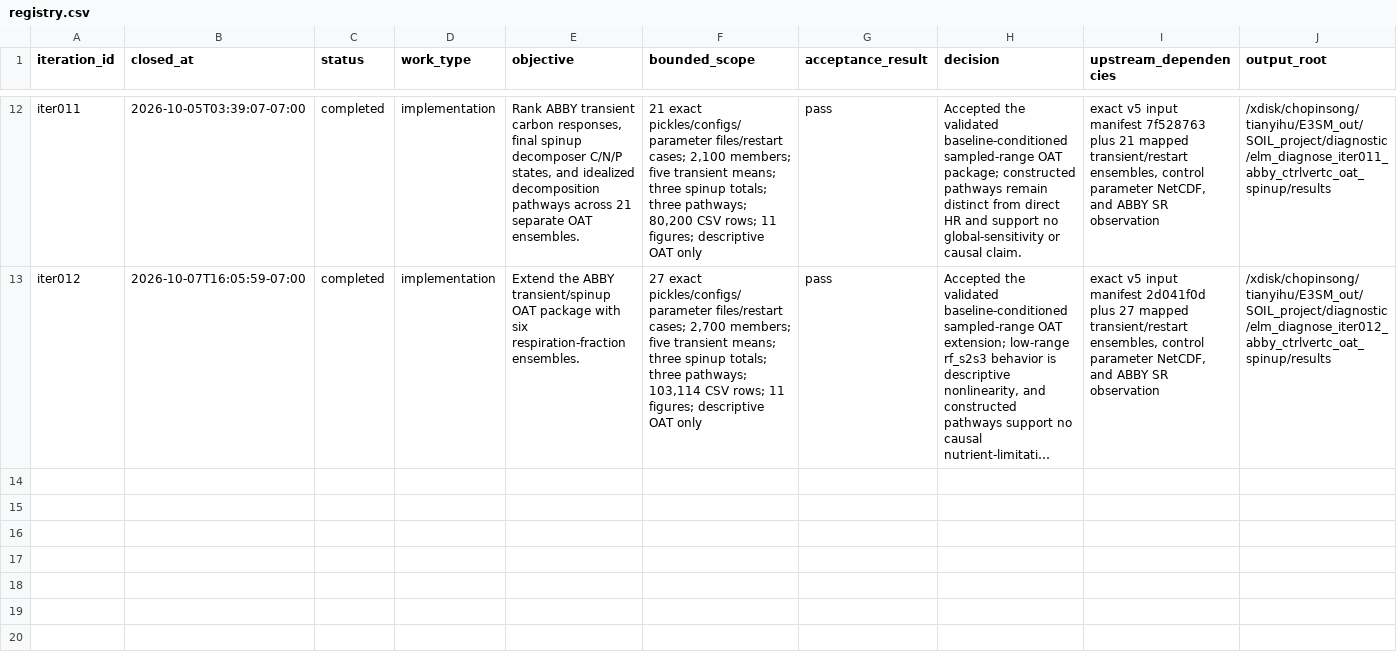
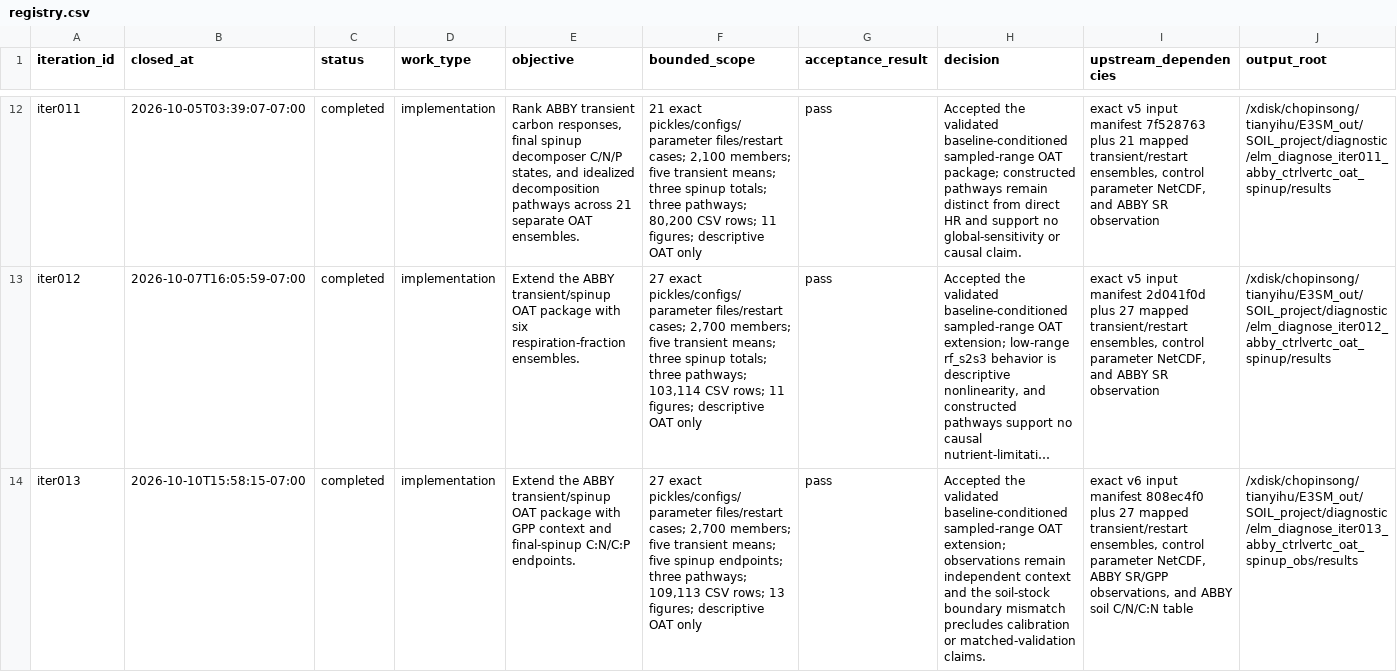
Before and after one commit to TianyiHu123/elm-olmt, a CSV file: development/ELM_diagnose/registry.csv, drawn as a sheet; only a part is shown, gaps mark what is left out; long unchanged cells end in …; rows hold the shown columns only; the diff names each change by its address in the sheet, - before the commit and + after, or states it on an @@ line.

Commit message:
feat(elm-diagnose): add Iter013 observation and ratio analysis

```diff
--- a/development/ELM_diagnose/registry.csv
+++ b/development/ELM_diagnose/registry.csv
+row 14: iter013 | 2026-10-10T15:58:15-07:00 | completed | implementation | Extend the ABBY transient/spinup OAT package with GPP context and final-spinup C:N/C:P endpoints. | 27 exact pickles/configs/parameter files/restart cases; 2,700 members; five transient means; five spinup endpoints; three pathways; 109,113 CSV rows; 13 figures; descriptive OAT only | pass | Accepted the validated baseline-conditioned sampled-range OAT extension; observations remain independent context and the soil-stock boundary mismatch precludes calibration or matched-validation claims. | exact v6 input manifest 808ec4f0 plus 27 mapped transient/restart ensembles, control parameter NetCDF, ABBY SR/GPP observations, and ABBY soil C/N/C:N table | /xdisk/chopinsong/tianyihu/E3SM_out/SOIL_project/diagnostic/elm_diagnose_iter013_abby_ctrlvertc_oat_spinup_obs/results
```
Also changed, not shown: 15 other files.
